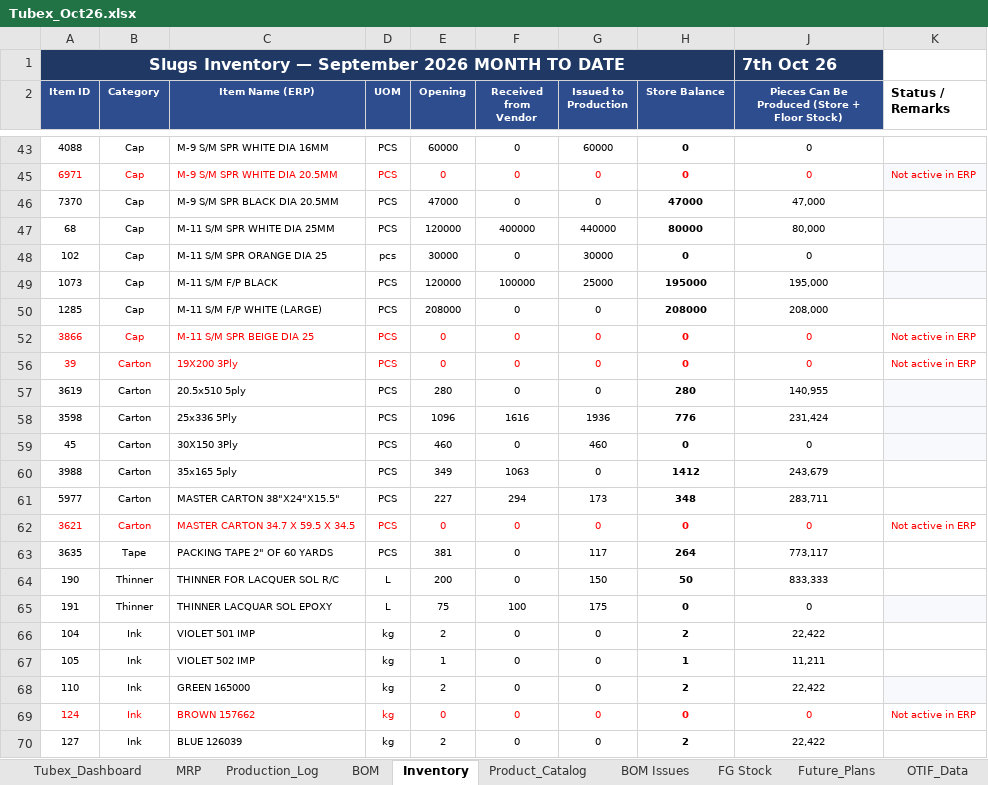
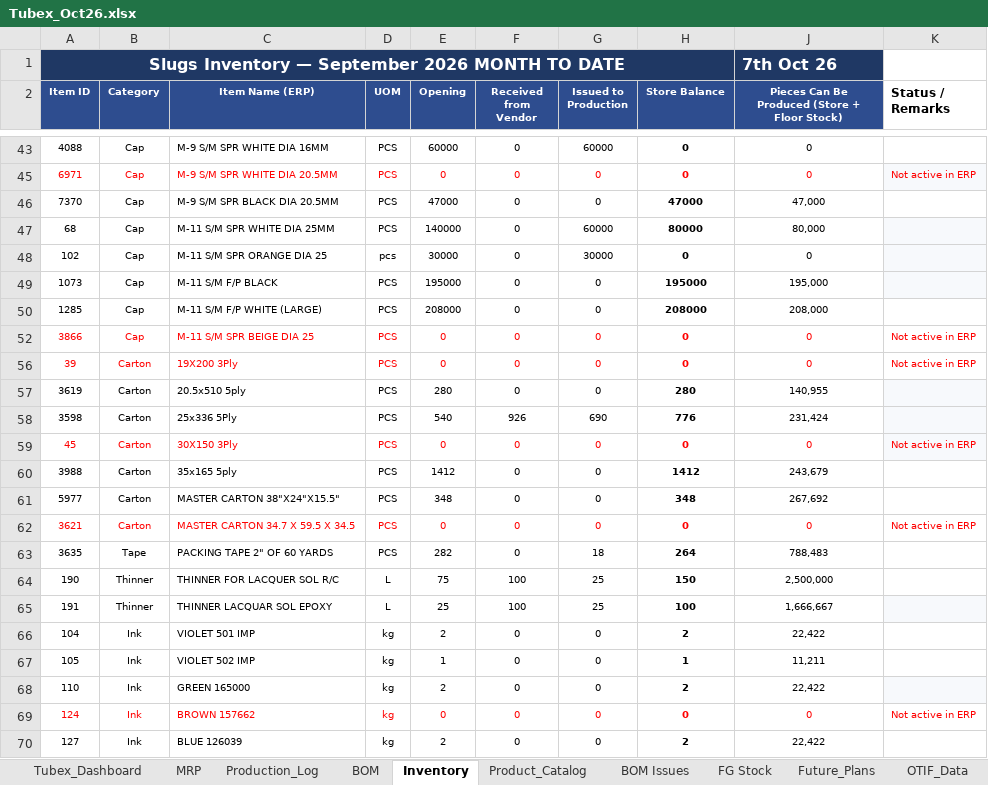
Before and after one commit to ckndr/alpha-containers, an Excel workbook: Tubex_Oct26.xlsx, sheet Inventory, drawn as a sheet; only a part is shown, gaps mark what is left out; values as stored, in another font and other column widths than the file's, no borders; conditional formats and table styles not drawn; the diff covers the shown part only; the diff names each change by its address in the sheet, - before the commit and + after, or states it on an @@ line.

Commit message:
feat: add Alpha Labs 130ml PET order (JOF 355, PID 8019), divert 5k completed production, and persist for October

```diff
--- a/Tubex_Oct26.xlsx (sheet Inventory)
+++ b/Tubex_Oct26.xlsx (sheet Inventory)
-E47 (Opening): 120000
+E47 (Opening): 140000
-F47 (Received from Vendor): 400000
+F47 (Received from Vendor): 0
-G47 (Issued to Production): 440000
+G47 (Issued to Production): 60000
-E49 (Opening): 120000
+E49 (Opening): 195000
-F49 (Received from Vendor): 100000
+F49 (Received from Vendor): 0
-G49 (Issued to Production): 25000
+G49 (Issued to Production): 0
-E58 (Opening): 1096
+E58 (Opening): 540
-F58 (Received from Vendor): 1616
+F58 (Received from Vendor): 926
-G58 (Issued to Production): 1936
+G58 (Issued to Production): 690
-A59:H59 text colour: black
+A59:H59 text colour: #FF0000
-E59 (Opening): 460
+E59 (Opening): 0
-G59 (Issued to Production): 460
+G59 (Issued to Production): 0
-J59 text colour: black
+J59 text colour: #FF0000
-K59 (Status / Remarks): (empty)
+K59 (Status / Remarks): Not active in ERP
-E60 (Opening): 349
+E60 (Opening): 1412
-F60 (Received from Vendor): 1063
+F60 (Received from Vendor): 0
-E61 (Opening): 227
+E61 (Opening): 348
-F61 (Received from Vendor): 294
+F61 (Received from Vendor): 0
-G61 (Issued to Production): 173
+G61 (Issued to Production): 0
-J61: 283,711
+J61: 267,692
-E63 (Opening): 381
+E63 (Opening): 282
-G63 (Issued to Production): 117
+G63 (Issued to Production): 18
-J63: 773,117
+J63: 788,483
-E64 (Opening): 200
+E64 (Opening): 75
-F64 (Received from Vendor): 0
+F64 (Received from Vendor): 100
-G64 (Issued to Production): 150
+G64 (Issued to Production): 25
-H64 (Store Balance): 50
+H64 (Store Balance): 150
-J64: 833,333
+J64: 2,500,000
-E65 (Opening): 75
+E65 (Opening): 25
-G65 (Issued to Production): 175
+G65 (Issued to Production): 25
-H65 (Store Balance): 0
+H65 (Store Balance): 100
-J65: 0
+J65: 1,666,667
```
Also changed, not shown: 57 edited cells and cell formats elsewhere in this sheet, sheet FG Stock, sheet Tubex_Dashboard, sheet BOM, sheet MRP, sheet Production_Log, sheet Product_Catalog, formulas that keep their value, hidden cells, 9 other files.
